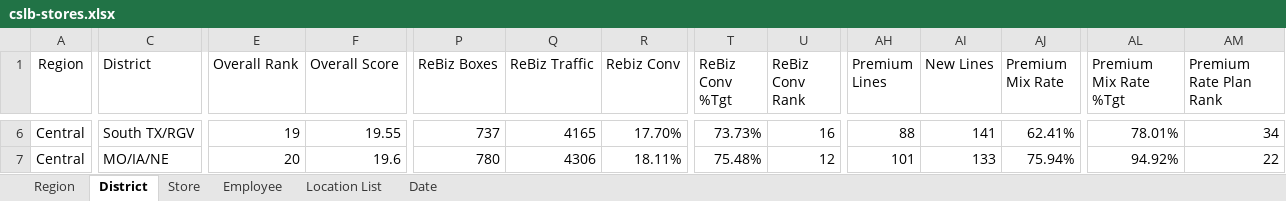
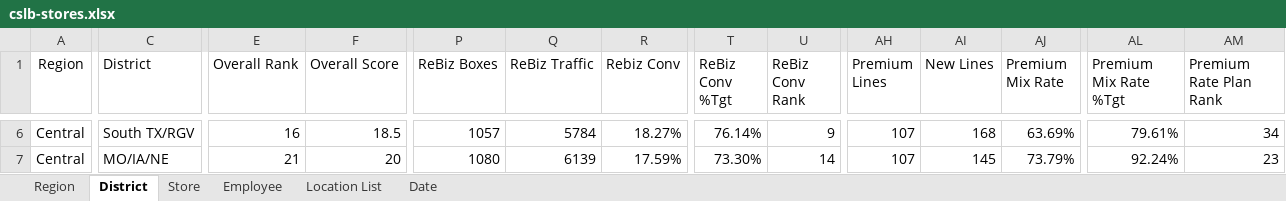
Before and after one commit to RetailResources/Central-Outliers, an Excel workbook: cslb-stores.xlsx, sheet District, drawn as a sheet; only a part is shown, gaps mark what is left out; values as stored, in another font and other column widths than the file's, no borders; table styles not drawn; the diff covers the shown part only; the diff names each change by its address in the sheet, - before the commit and + after, or states it on an @@ line.

```diff
--- a/cslb-stores.xlsx (sheet District)
+++ b/cslb-stores.xlsx (sheet District)
-E6 (Overall Rank): 19
+E6 (Overall Rank): 16
-F6 (Overall Score): 19.55
+F6 (Overall Score): 18.5
-P6 (ReBiz Boxes): 737
+P6 (ReBiz Boxes): 1057
-Q6 (ReBiz Traffic): 4165
+Q6 (ReBiz Traffic): 5784
-R6 (Rebiz Conv): 17.70%
+R6 (Rebiz Conv): 18.27%
-T6 (ReBiz Conv %Tgt): 73.73%
+T6 (ReBiz Conv %Tgt): 76.14%
-U6 (ReBiz Conv Rank): 16
+U6 (ReBiz Conv Rank): 9
-AH6 (Premium Lines): 88
+AH6 (Premium Lines): 107
-AI6 (New Lines): 141
+AI6 (New Lines): 168
-AJ6 (Premium Mix Rate): 62.41%
+AJ6 (Premium Mix Rate): 63.69%
-AL6 (Premium Mix Rate %Tgt): 78.01%
+AL6 (Premium Mix Rate %Tgt): 79.61%
-E7 (Overall Rank): 20
+E7 (Overall Rank): 21
-F7 (Overall Score): 19.6
+F7 (Overall Score): 20
-P7 (ReBiz Boxes): 780
+P7 (ReBiz Boxes): 1080
-Q7 (ReBiz Traffic): 4306
+Q7 (ReBiz Traffic): 6139
-R7 (Rebiz Conv): 18.11%
+R7 (Rebiz Conv): 17.59%
-T7 (ReBiz Conv %Tgt): 75.48%
+T7 (ReBiz Conv %Tgt): 73.30%
-U7 (ReBiz Conv Rank): 12
+U7 (ReBiz Conv Rank): 14
-AH7 (Premium Lines): 101
+AH7 (Premium Lines): 107
-AI7 (New Lines): 133
+AI7 (New Lines): 145
-AJ7 (Premium Mix Rate): 75.94%
+AJ7 (Premium Mix Rate): 73.79%
-AL7 (Premium Mix Rate %Tgt): 94.92%
+AL7 (Premium Mix Rate %Tgt): 92.24%
-AM7 (Premium Rate Plan Rank): 22
+AM7 (Premium Rate Plan Rank): 23
```
Also changed, not shown: 94 edited cells elsewhere in this sheet, sheet Employee, sheet Store, sheet Region, sheet Date.
